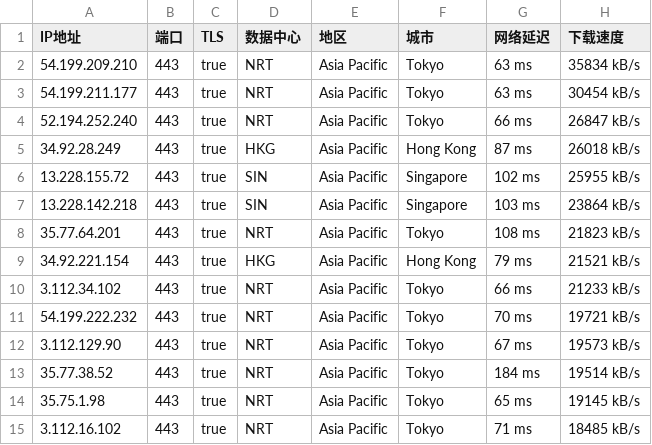
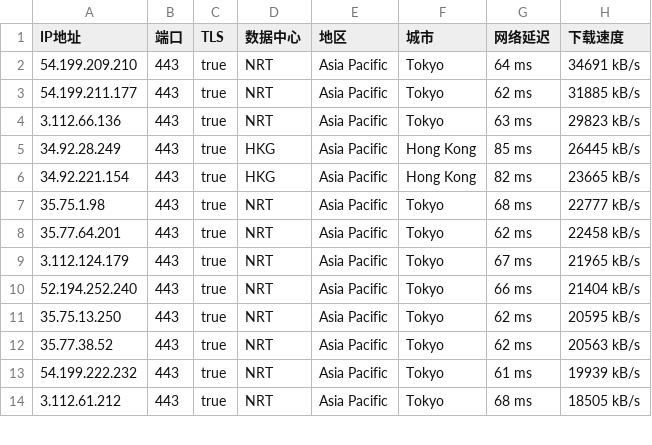
Before and after one commit to mountain787/Lunch-Bag-ip, a CSV file: proxyip.csv, drawn as a sheet; only a part is shown; the diff covers the shown part only.

Commit message:
2025-06-17 05:45:39

```diff
--- a/proxyip.csv
+++ b/proxyip.csv
@@ -1,15 +1,14 @@
 IP地址,端口,TLS,数据中心,地区,城市,网络延迟,下载速度
-54.199.209.210,443,true,NRT,Asia Pacific,Tokyo,63 ms,35834 kB/s
-54.199.211.177,443,true,NRT,Asia Pacific,Tokyo,63 ms,30454 kB/s
-52.194.252.240,443,true,NRT,Asia Pacific,Tokyo,66 ms,26847 kB/s
-34.92.28.249,443,true,HKG,Asia Pacific,Hong Kong,87 ms,26018 kB/s
-13.228.155.72,443,true,SIN,Asia Pacific,Singapore,102 ms,25955 kB/s
-13.228.142.218,443,true,SIN,Asia Pacific,Singapore,103 ms,23864 kB/s
-35.77.64.201,443,true,NRT,Asia Pacific,Tokyo,108 ms,21823 kB/s
-34.92.221.154,443,true,HKG,Asia Pacific,Hong Kong,79 ms,21521 kB/s
-3.112.34.102,443,true,NRT,Asia Pacific,Tokyo,66 ms,21233 kB/s
-54.199.222.232,443,true,NRT,Asia Pacific,Tokyo,70 ms,19721 kB/s
-3.112.129.90,443,true,NRT,Asia Pacific,Tokyo,67 ms,19573 kB/s
-35.77.38.52,443,true,NRT,Asia Pacific,Tokyo,184 ms,19514 kB/s
-35.75.1.98,443,true,NRT,Asia Pacific,Tokyo,65 ms,19145 kB/s
-3.112.16.102,443,true,NRT,Asia Pacific,Tokyo,71 ms,18485 kB/s
+54.199.209.210,443,true,NRT,Asia Pacific,Tokyo,64 ms,34691 kB/s
+54.199.211.177,443,true,NRT,Asia Pacific,Tokyo,62 ms,31885 kB/s
+3.112.66.136,443,true,NRT,Asia Pacific,Tokyo,63 ms,29823 kB/s
+34.92.28.249,443,true,HKG,Asia Pacific,Hong Kong,85 ms,26445 kB/s
+34.92.221.154,443,true,HKG,Asia Pacific,Hong Kong,82 ms,23665 kB/s
+35.75.1.98,443,true,NRT,Asia Pacific,Tokyo,68 ms,22777 kB/s
+35.77.64.201,443,true,NRT,Asia Pacific,Tokyo,62 ms,22458 kB/s
+3.112.124.179,443,true,NRT,Asia Pacific,Tokyo,67 ms,21965 kB/s
+52.194.252.240,443,true,NRT,Asia Pacific,Tokyo,66 ms,21404 kB/s
+35.75.13.250,443,true,NRT,Asia Pacific,Tokyo,62 ms,20595 kB/s
+35.77.38.52,443,true,NRT,Asia Pacific,Tokyo,62 ms,20563 kB/s
+54.199.222.232,443,true,NRT,Asia Pacific,Tokyo,61 ms,19939 kB/s
+3.112.61.212,443,true,NRT,Asia Pacific,Tokyo,68 ms,18505 kB/s
```
Also changed, not shown: 6 added rows, 3 removed rows and 38 edited cells elsewhere in this file.
